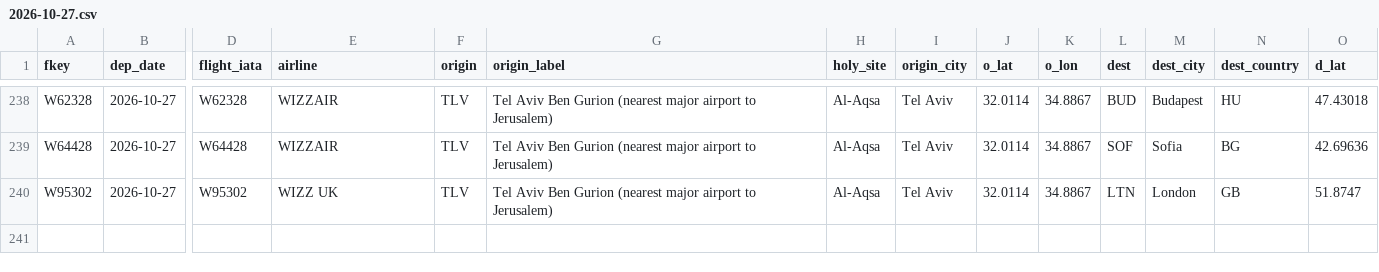
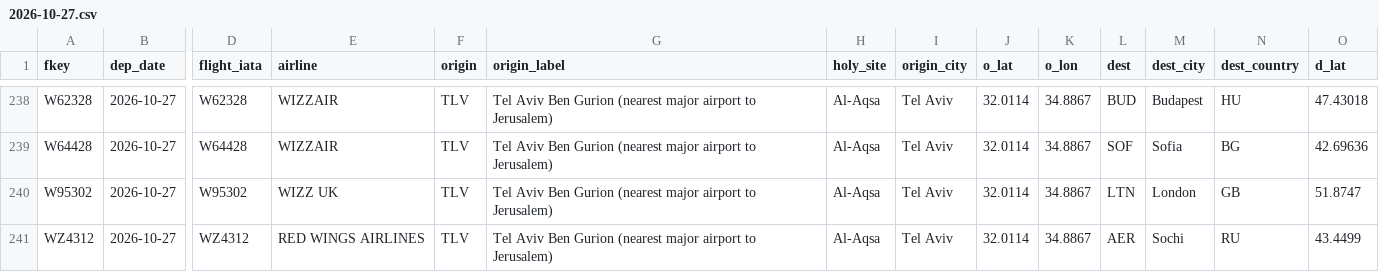
Before and after one commit to mrbugimposter3-ship-it/haramain-flights-live, a CSV file: data/flights/2026-10-27.csv, drawn as a sheet; only a part is shown, gaps mark what is left out; rows hold the shown columns only; the diff names each change by its address in the sheet, - before the commit and + after, or states it on an @@ line.

```diff
--- a/data/flights/2026-10-27.csv
+++ b/data/flights/2026-10-27.csv
+row 241: WZ4312 | 2026-10-27 | WZ4312 | RED WINGS AIRLINES | TLV | Tel Aviv Ben Gurion (nearest major airport to Jerusalem) | Al-Aqsa | Tel Aviv | 32.0114 | 34.8867 | AER | Sochi | RU | 43.4499
```
Also changed, not shown: data/flights/2026-10-24.csv, data/flights/2026-10-25.csv, 57 other files.
